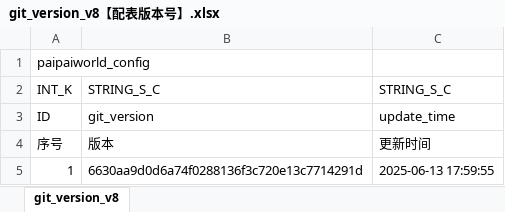
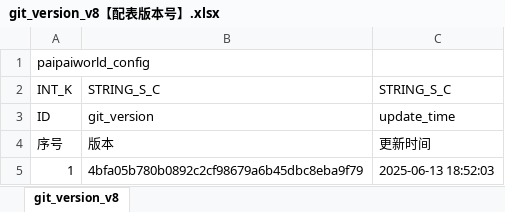
Before and after one commit to chensusu123/myfirsthub, an Excel workbook: servers/maze_main_server/conf.d/data/git_version_v8【配表版本号】.xlsx, sheet git_version_v8, drawn as a sheet; values as stored, in another font and other column widths than the file's, no borders; the diff names each change by its address in the sheet, - before the commit and + after, or states it on an @@ line.

```diff
--- a/servers/maze_main_server/conf.d/data/git_version_v8【配表版本号】.xlsx (sheet git_version_v8)
+++ b/servers/maze_main_server/conf.d/data/git_version_v8【配表版本号】.xlsx (sheet git_version_v8)
-B5: 6630aa9d0d6a74f0288136f3c720e13c7714291d
+B5: 4bfa05b780b0892c2cf98679a6b45dbc8eba9f79
-C5: 2025-06-13 17:59:55
+C5: 2025-06-13 18:52:03
```
Also changed, not shown: 1 other file.
